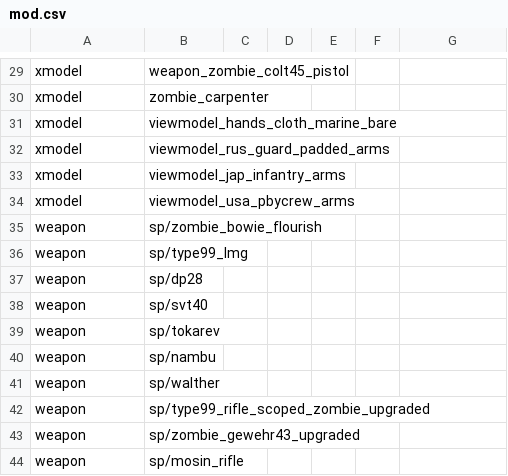
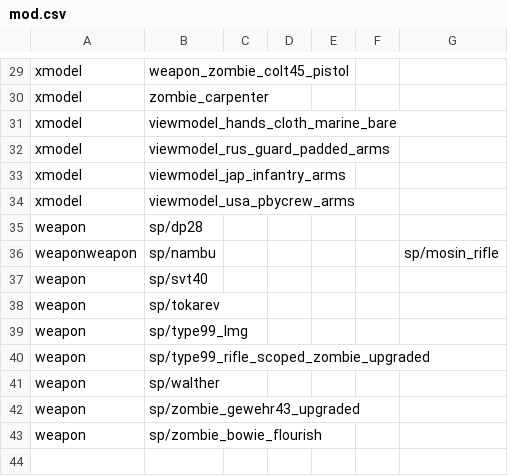
Before and after one commit to Keyware-Digital/SNN-Reloaded, a CSV file: mod.csv, drawn as a sheet; only a part is shown, gaps mark what is left out.

```diff
--- a/mod.csv
+++ b/mod.csv
@@ -34,11 +34,10 @@ xmodel,viewmodel_jap_infantry_arms,,,,
 xmodel,viewmodel_usa_pbycrew_arms,,,,
-weapon,sp/zombie_bowie_flourish,,,,
-weapon,sp/type99_lmg,,,,
 weapon,sp/dp28,,,,
+weaponweapon,sp/nambu,,,,,sp/mosin_rifle,,,,
 weapon,sp/svt40,,,,
 weapon,sp/tokarev,,,,
-weapon,sp/nambu,,,,
+weapon,sp/type99_lmg,,,,
+weapon,sp/type99_rifle_scoped_zombie_upgraded,,,,
 weapon,sp/walther,,,,
-weapon,sp/type99_rifle_scoped_zombie_upgraded,,,,
 weapon,sp/zombie_gewehr43_upgraded,,,,
-weapon,sp/mosin_rifle,,,,
+weapon,sp/zombie_bowie_flourish,,,,
```
Also changed, not shown: 1 other file.
